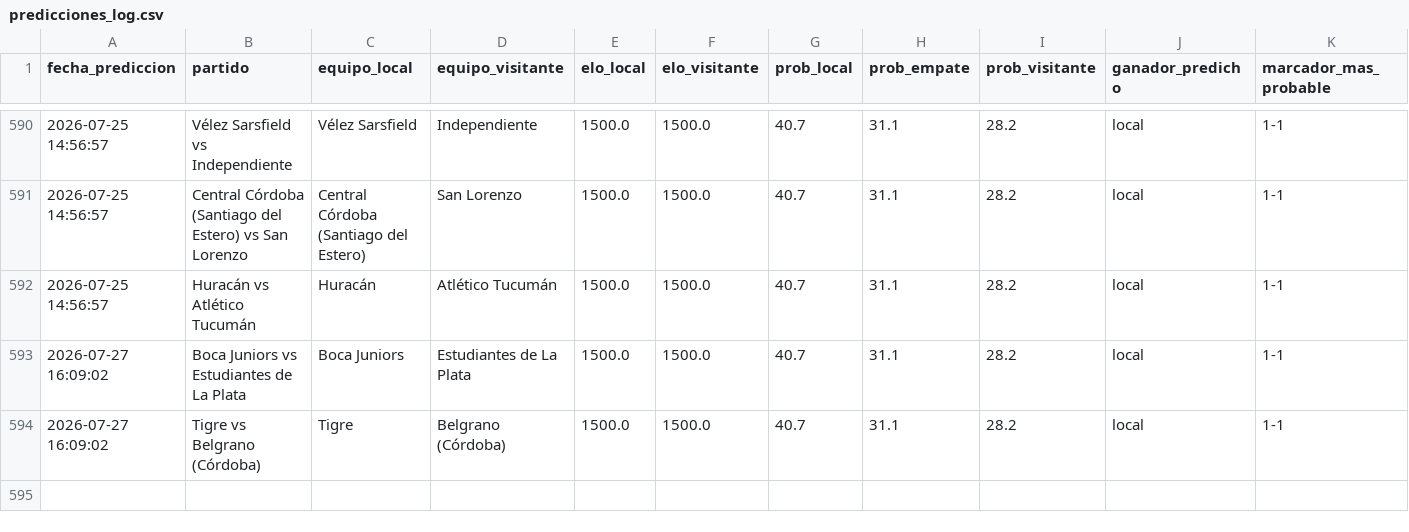
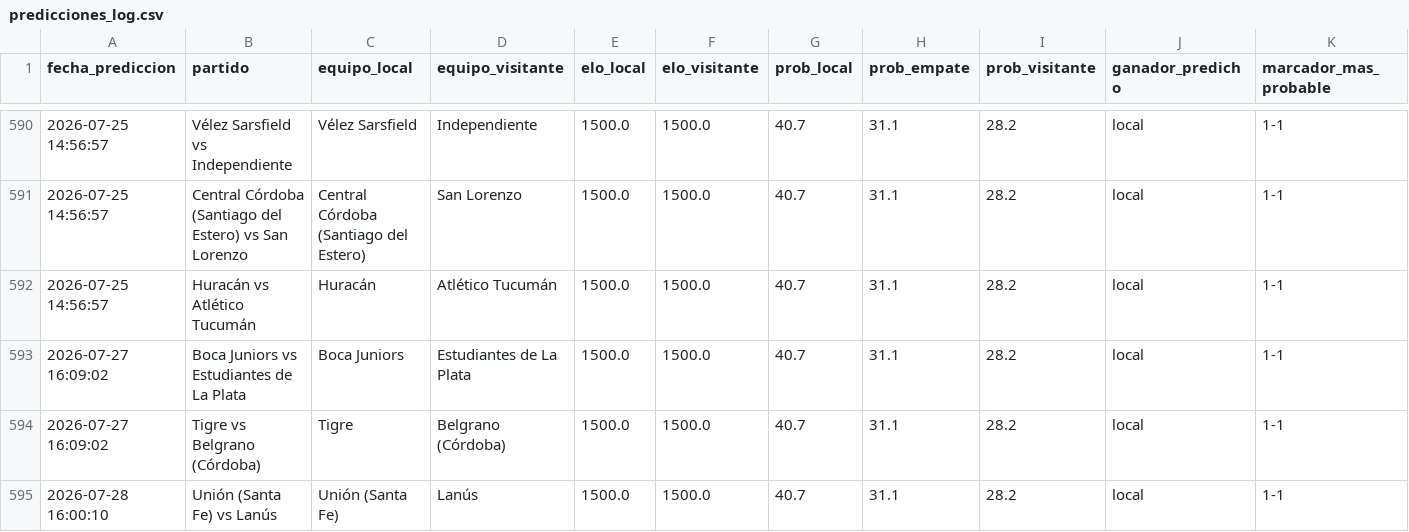
Before and after one commit to MauCarVaz1995/LigaMX, a CSV file: data/processed/predicciones_log.csv, drawn as a sheet; only a part is shown, gaps mark what is left out; rows hold the shown columns only; the diff names each change by its address in the sheet, - before the commit and + after, or states it on an @@ line.

```diff
--- a/data/processed/predicciones_log.csv
+++ b/data/processed/predicciones_log.csv
+row 595: 2026-07-28 16:00:10 | Unión (Santa Fe) vs Lanús | Unión (Santa Fe) | Lanús | 1500.0 | 1500.0 | 40.7 | 31.1 | 28.2 | local | 1-1
```
Also changed, not shown: data/processed/betting_log.csv, 12 other files.
